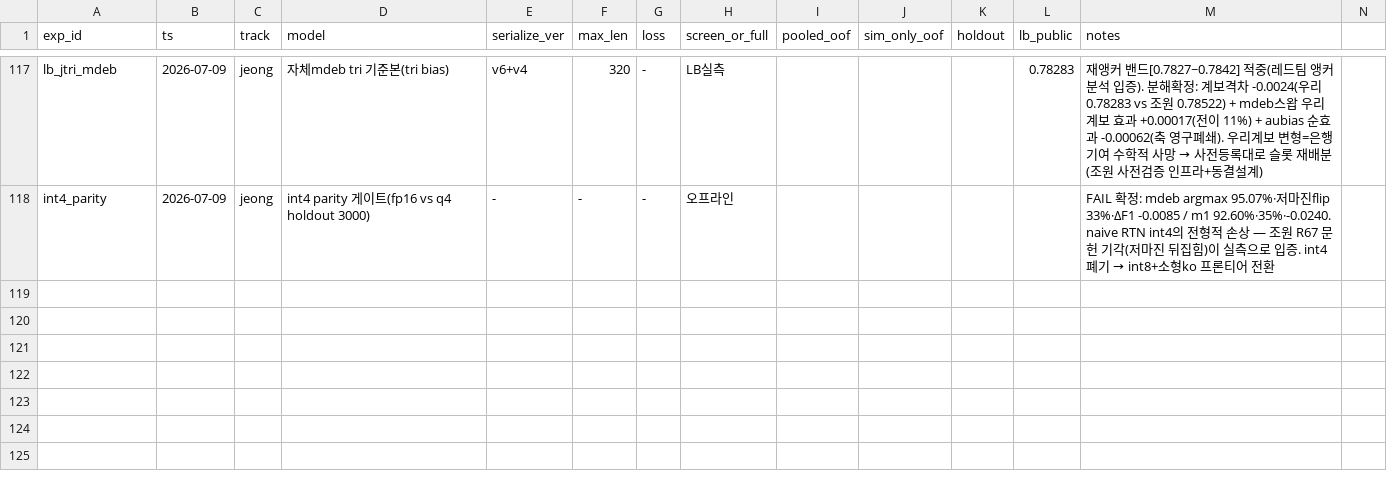
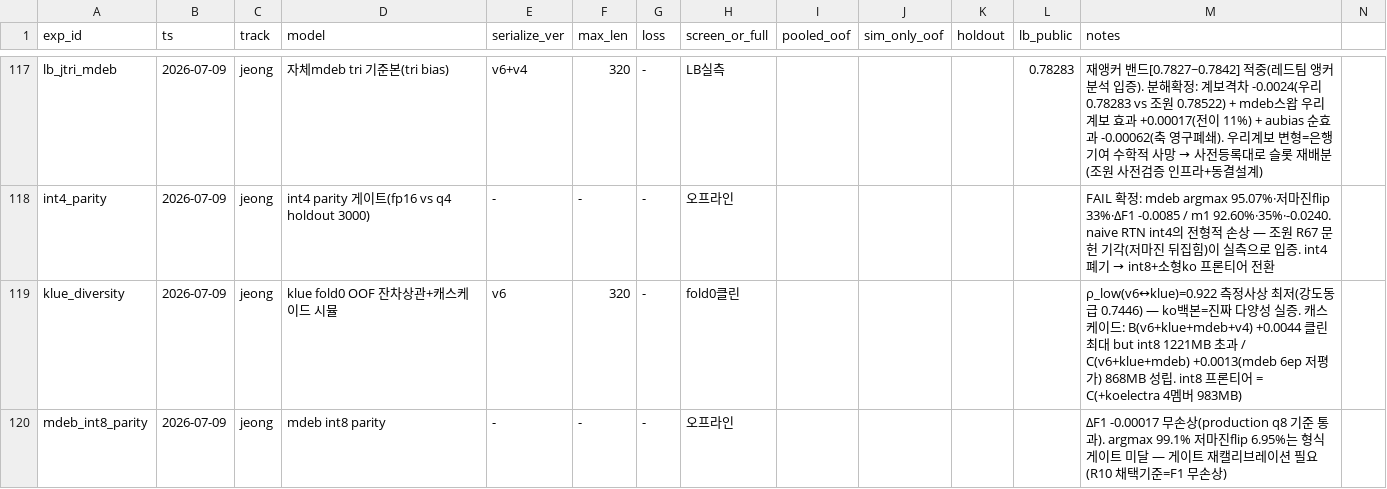
Before and after one commit to Roka-jsj/Action_Decision, a CSV file: experiments_master.csv, drawn as a sheet; only a part is shown, gaps mark what is left out; rows hold the shown columns only; the diff names each change by its address in the sheet, - before the commit and + after, or states it on an @@ line.

```diff
--- a/experiments_master.csv
+++ b/experiments_master.csv
+row 119: klue_diversity | 2026-07-09 | jeong | klue fold0 OOF 잔차상관+캐스케이드 시뮬 | v6 | 320 | - | fold0클린 |  |  |  |  | ρ_low(v6↔klue)=0.922 측정사상 최저(강도동급 0.7446) — ko백본=진짜 다양성 실증. 캐스케이드: B(v6+klue+mdeb+v4) +0.0044 클린최대 but int8 1221MB 초과 / C(v6+klue+mdeb) +0.0013(mdeb 6ep 저평가) 868MB 성립. int8 프론티어 = C(+koelectra 4멤버 983MB)
+row 120: mdeb_int8_parity | 2026-07-09 | jeong | mdeb int8 parity | - | - | - | 오프라인 |  |  |  |  | ΔF1 -0.00017 무손상(production q8 기준 통과). argmax 99.1% 저마진flip 6.95%는 형식게이트 미달 — 게이트 재캘리브레이션 필요(R10 채택기준=F1 무손상)
```
